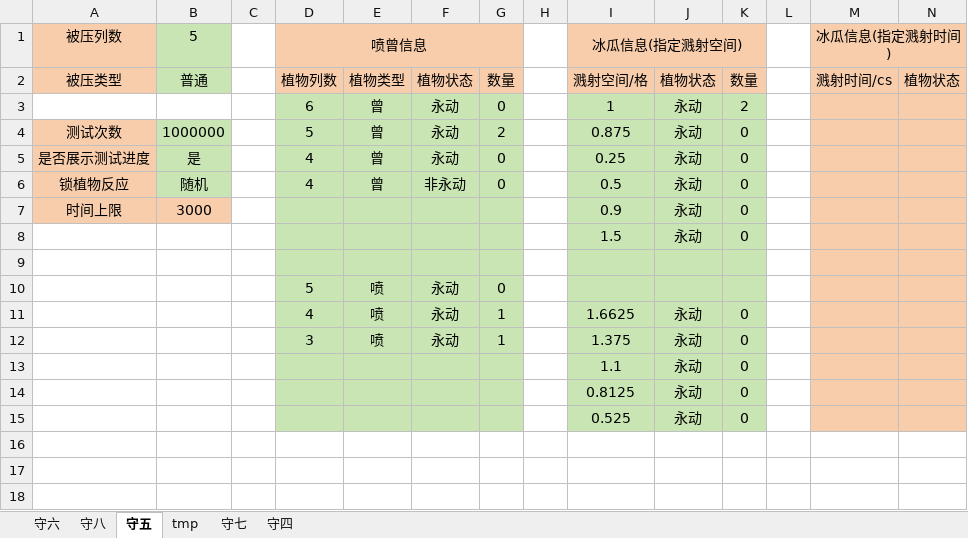
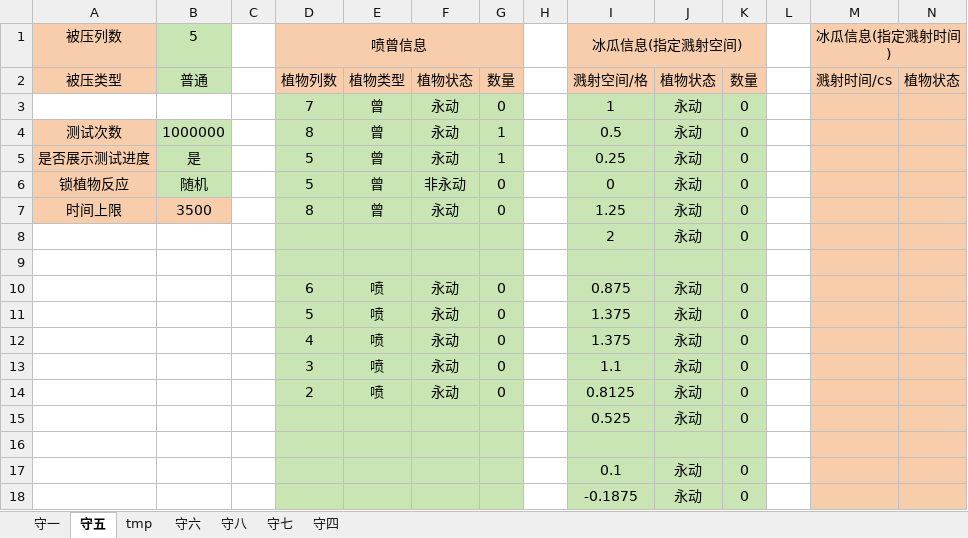
Before and after one commit to Leonhardqwq/simu_cpp, an Excel workbook: Zomboni/zomboni_test_info.xlsx, sheet 守五, drawn as a sheet; only a part is shown; values as stored, in another font and other column widths than the file's, no borders; removed rows and columns are numbered as before the commit, all else as after; rows hold the shown columns only; the diff names each change by its address in the sheet, - before the commit and + after, or states it on an @@ line.

```diff
--- a/Zomboni/zomboni_test_info.xlsx (sheet 守五)
+++ b/Zomboni/zomboni_test_info.xlsx (sheet 守五)
+sheet tab: 守一
@@ sheet tab order changed: 守一 | 守五 | tmp | 守六 | 守八 | 守七 | 守四 @@
-D3: 6
+D3: 7
-K3: 2
+K3: 0
-D4: 5
+D4: 8
-G4: 2
+G4: 1
-I4: 0.875
+I4: 0.5
-D5:D6: 4
+D5:D6: 5
-G5: 0
+G5: 1
-I6: 0.5
+I6: 0
-B7: 3000
+B7: 3500
-D7: (empty)
+D7: 8
-E7: (empty)
+E7: 曾
-F7: (empty)
+F7: 永动
-G7: (empty)
+G7: 0
-I7: 0.9
+I7: 1.25
-I8: 1.5
+I8: 2
+row 10:  |  |  | 6 | 喷 | 永动 | 0 |  | 0.875 | 永动 | 0
-I11: (empty)
+I11: 1.375
-J11: (empty)
+J11: 永动
-K11: (empty)
+K11: 0
-G12:G13: 1
+G12:G13: 0
-I12: 1.6625
+I12: 1.375
-I13: 1.375
+I13: 1.1
-row 13:  |  |  |  |  |  |  |  | 1.1 | 永动 | 0
-row 14:  |  |  |  |  |  |  |  | 0.8125 | 永动 | 0
+row 14:  |  |  | 2 | 喷 | 永动 | 0 |  | 0.8125 | 永动 | 0
+row 16: (empty)
+row 17:  |  |  |  |  |  |  |  | 0.1 | 永动 | 0
+row 18:  |  |  |  |  |  |  |  | -0.1875 | 永动 | 0
```
Also changed, not shown: sheet 守六, sheet tmp, Jack/jack_test_info.xlsx, 3 other files.
